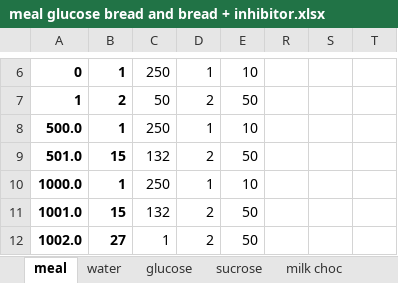
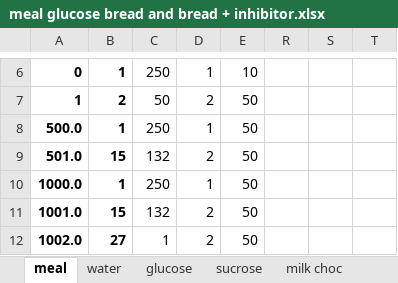
Before and after one commit to Georgevanaken/DigSim, an Excel workbook: meal glucose bread and bread + inhibitor.xlsx, sheet meal, drawn as a sheet; only a part is shown, gaps mark what is left out; values as stored, in another font and other column widths than the file's, no borders; the diff names each change by its address in the sheet, - before the commit and + after, or states it on an @@ line.

```diff
--- a/meal glucose bread and bread + inhibitor.xlsx (sheet meal)
+++ b/meal glucose bread and bread + inhibitor.xlsx (sheet meal)
-E8: 10
+E8: 50
-E10: 10
+E10: 50
```
Also changed, not shown: 44 other files.
